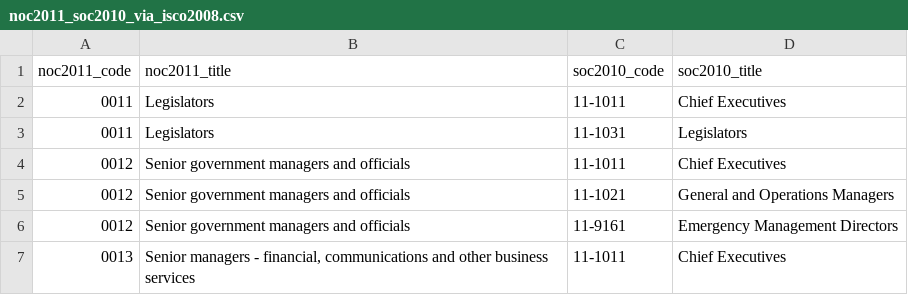
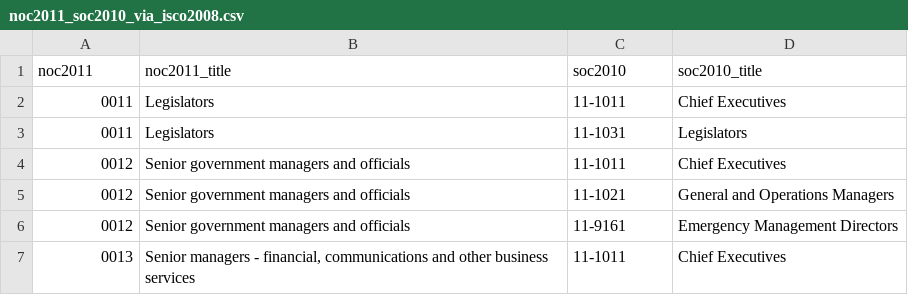
Before and after one commit to danielruss/codingsystems, a CSV file: noc2011_soc2010_via_isco2008.csv, drawn as a sheet; only a part is shown.

```diff
--- a/noc2011_soc2010_via_isco2008.csv
+++ b/noc2011_soc2010_via_isco2008.csv
@@ -1,2 +1,2 @@
-noc2011_code,noc2011_title,soc2010_code,soc2010_title
+noc2011,noc2011_title,soc2010,soc2010_title
 0011,Legislators,11-1011,Chief Executives
```
Also changed, not shown: isco2008_noc2011.csv, isco2008_soc2010.csv, 5 other files.
